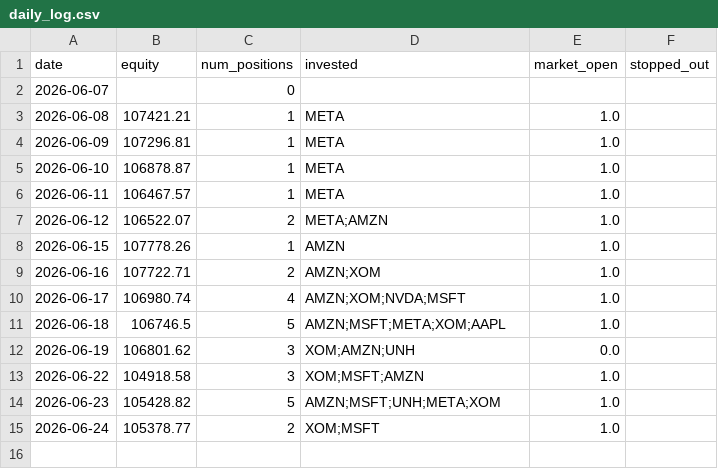
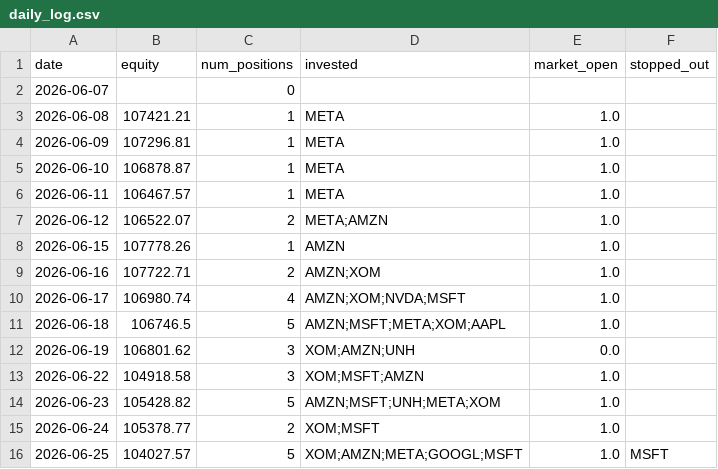
Before and after one commit to ryanchan339/stock-trade-server, a CSV file: results/daily_log.csv, drawn as a sheet.

```diff
--- a/results/daily_log.csv
+++ b/results/daily_log.csv
@@ -15 +15,2 @@ date,equity,num_positions,invested,market_open,stopped_out
 2026-06-24,105378.77,2,XOM;MSFT,1.0,
+2026-06-25,104027.57,5,XOM;AMZN;META;GOOGL;MSFT,1.0,MSFT
```
Also changed, not shown: 2 other files.
